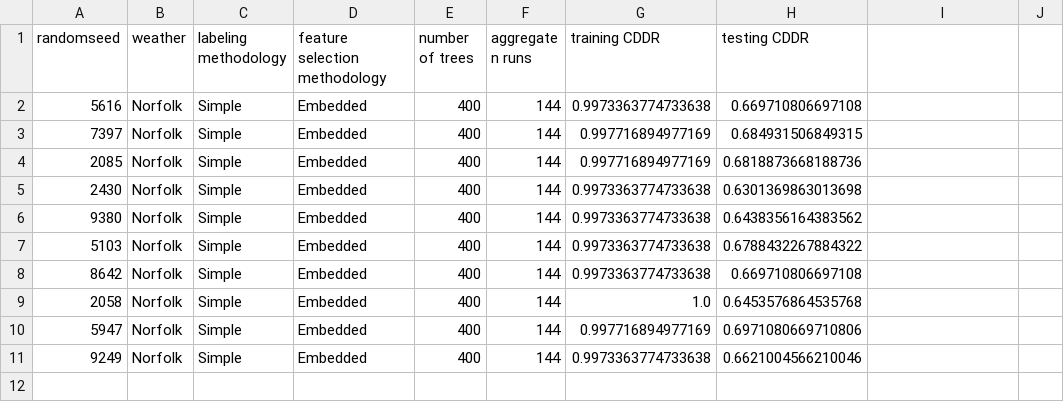
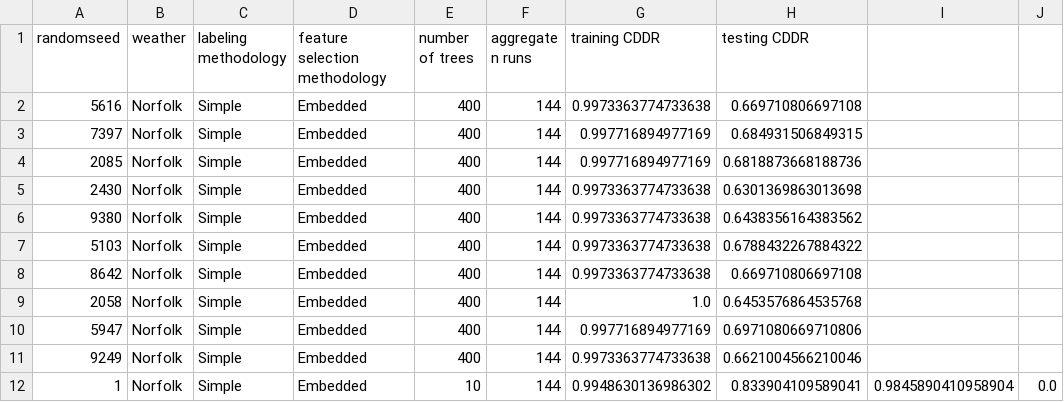
Before and after one commit to JanghyunJK/FDD_RF_Repo, a CSV file: run/results/log.csv, drawn as a sheet; the diff names each change by its address in the sheet, - before the commit and + after, or states it on an @@ line.

```diff
--- a/run/results/log.csv
+++ b/run/results/log.csv
+row 12: 1 | Norfolk | Simple | Embedded | 10 | 144 | 0.9948630136986302 | 0.833904109589041 | 0.9845890410958904 | 0.0
```
Also changed, not shown: 2 other files.
